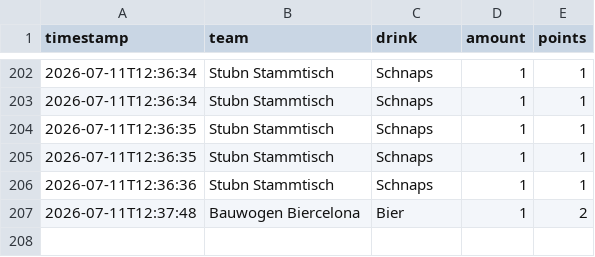
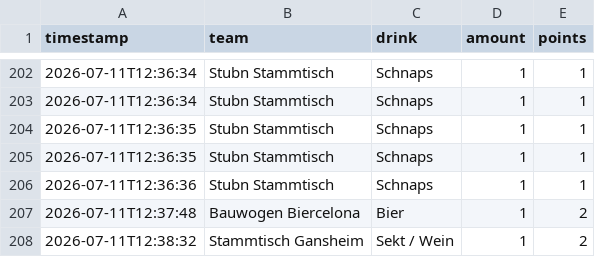
Before and after one commit to JojoMojoe/dritteHalbzeit, a CSV file: buchungen.csv, drawn as a sheet; only a part is shown, gaps mark what is left out; the diff names each change by its address in the sheet, - before the commit and + after, or states it on an @@ line.

```diff
--- a/buchungen.csv
+++ b/buchungen.csv
+row 208: 2026-07-11T12:38:32 | Stammtisch Gansheim | Sekt / Wein | 1 | 2
```
Also changed, not shown: 2 other files.
